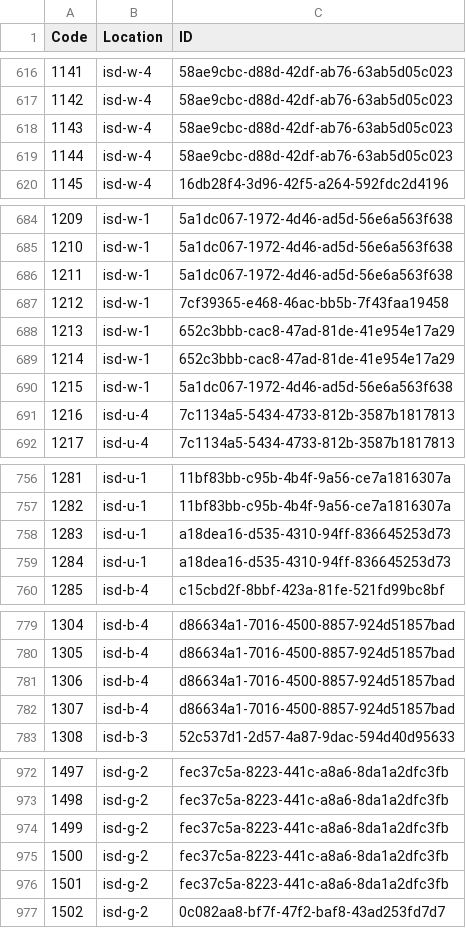
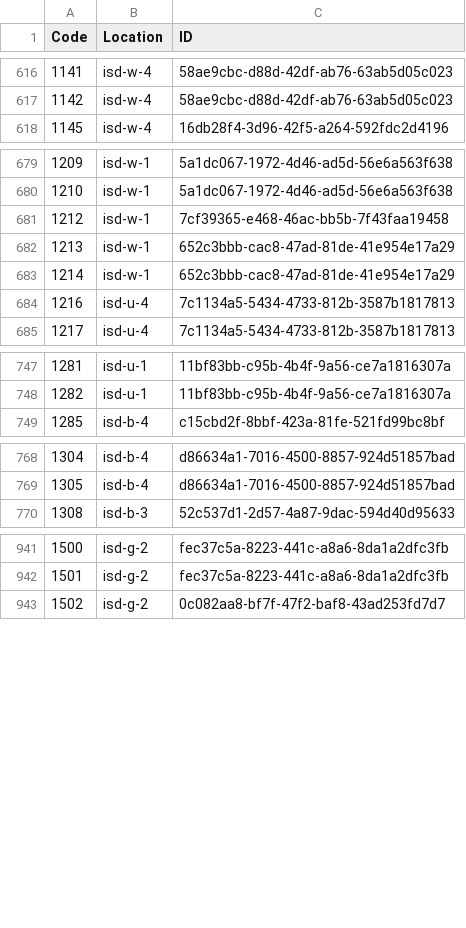
Before and after one commit to Tyler-Scripps/mtgdb, a CSV file: mtgdb.csv, drawn as a sheet; only a part is shown, gaps mark what is left out; removed rows and columns are numbered as before the commit, all else as after; the diff covers the shown part only; the diff names each change by its address in the sheet, - before the commit and + after, or states it on an @@ line.

```diff
--- a/mtgdb.csv
+++ b/mtgdb.csv
-row 618: 1143 | isd-w-4 | 58ae9cbc-d88d-42df-ab76-63ab5d05c023
-row 619: 1144 | isd-w-4 | 58ae9cbc-d88d-42df-ab76-63ab5d05c023
@@ column A (Code) renumbered between rows 648 and 994 @@
-row 686: 1211 | isd-w-1 | 5a1dc067-1972-4d46-ad5d-56e6a563f638
-row 690: 1215 | isd-w-1 | 5a1dc067-1972-4d46-ad5d-56e6a563f638
-row 758: 1283 | isd-u-1 | a18dea16-d535-4310-94ff-836645253d73
-row 759: 1284 | isd-u-1 | a18dea16-d535-4310-94ff-836645253d73
-row 781: 1306 | isd-b-4 | d86634a1-7016-4500-8857-924d51857bad
-row 782: 1307 | isd-b-4 | d86634a1-7016-4500-8857-924d51857bad
-row 974: 1499 | isd-g-2 | fec37c5a-8223-441c-a8a6-8da1a2dfc3fb
-row 975: 1500 | isd-g-2 | fec37c5a-8223-441c-a8a6-8da1a2dfc3fb
-row 976: 1501 | isd-g-2 | fec37c5a-8223-441c-a8a6-8da1a2dfc3fb
```
Also changed, not shown: 27 removed rows and 1 moved row elsewhere in this file.
